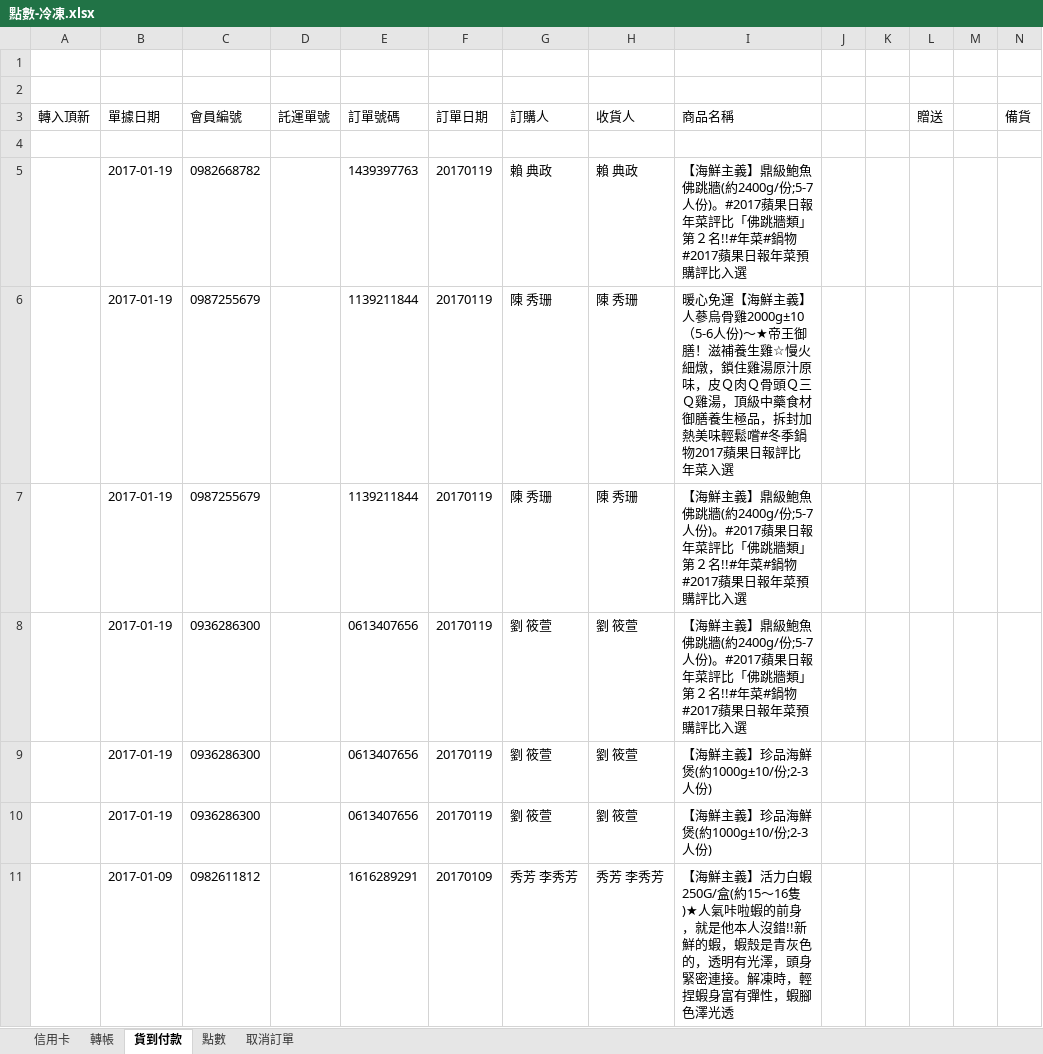
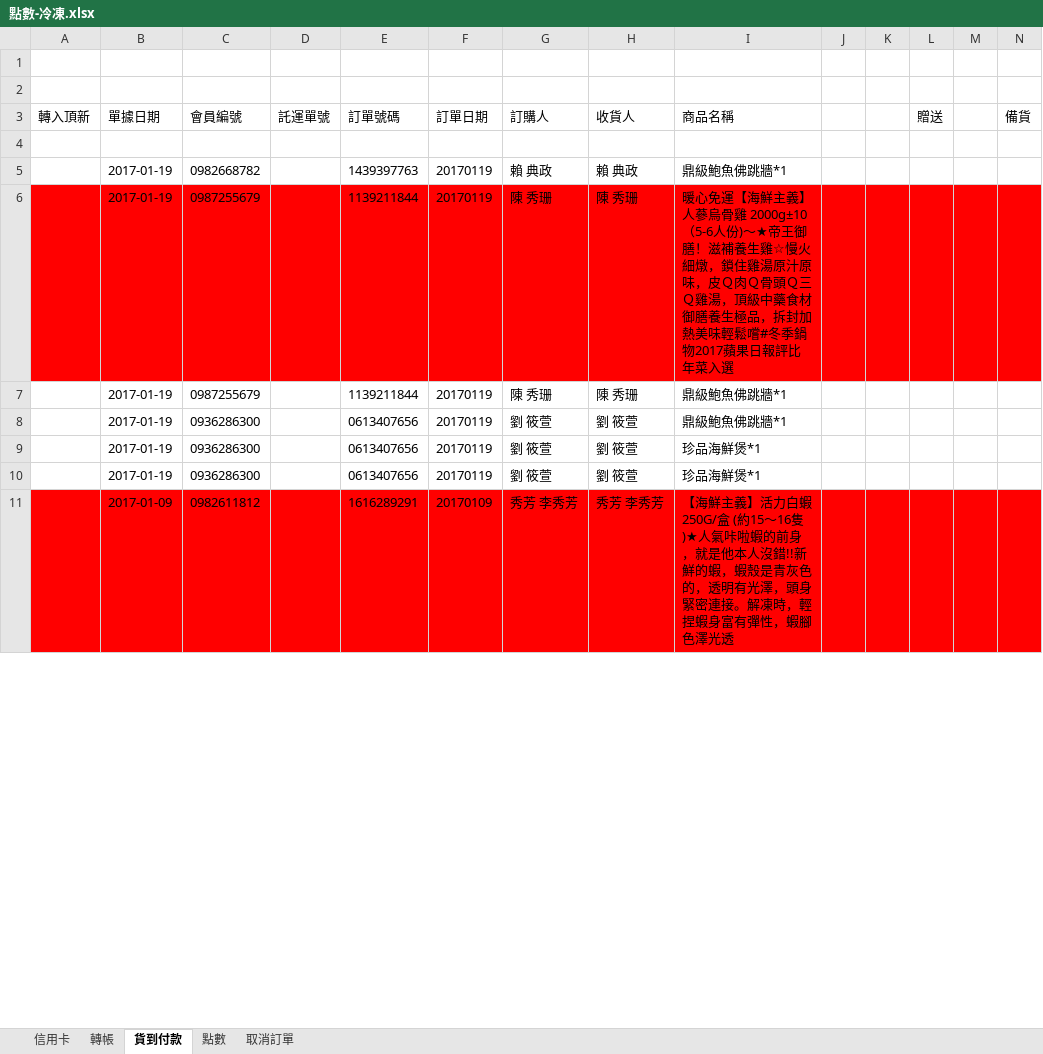
Before and after one commit to shtsai/Purchase-Order-Consolidation, an Excel workbook: 點數-冷凍.xlsx, sheet 貨到付款, drawn as a sheet; only a part is shown; values as stored, in another font and other column widths than the file's, no borders; the diff covers the shown part only; the diff names each change by its address in the sheet, - before the commit and + after, or states it on an @@ line.

```diff
--- a/點數-冷凍.xlsx (sheet 貨到付款)
+++ b/點數-冷凍.xlsx (sheet 貨到付款)
-I5 (商品名稱): 【海鮮主義】鼎級鮑魚佛跳牆(約2400g/份;5-7人份)。#2017蘋果日報年菜評比「佛跳牆類」第２名!!#年菜#鍋物#2017蘋果日報年菜預購評比入選
+I5 (商品名稱): 鼎級鮑魚佛跳牆*1
-A6:N6 fill: none
+A6:N6 fill: #FF0000
-I6 (商品名稱): …蔘烏骨雞2000g±10（5-6人…
+I6 (商品名稱): …蔘烏骨雞 2000g±10（5-6人…
-I7:I8 (商品名稱): 【海鮮主義】鼎級鮑魚佛跳牆(約2400g/份;5-7人份)。#2017蘋果日報年菜評比「佛跳牆類」第２名!!#年菜#鍋物#2017蘋果日報年菜預購評比入選
+I7:I8 (商品名稱): 鼎級鮑魚佛跳牆*1
-I9:I10 (商品名稱): 【海鮮主義】珍品海鮮煲(約1000g±10/份;2-3人份)
+I9:I10 (商品名稱): 珍品海鮮煲*1
-A11:N11 fill: none
+A11:N11 fill: #FF0000
-I11 (商品名稱): …活力白蝦250G/盒(約15～…
+I11 (商品名稱): …活力白蝦 250G/盒 (約15～…
```
Also changed, not shown: 60 edited cells and cell formats elsewhere in this sheet, sheet 信用卡, sheet 點數, sheet 轉帳, 點數-常溫.xlsx, 2 other files.
